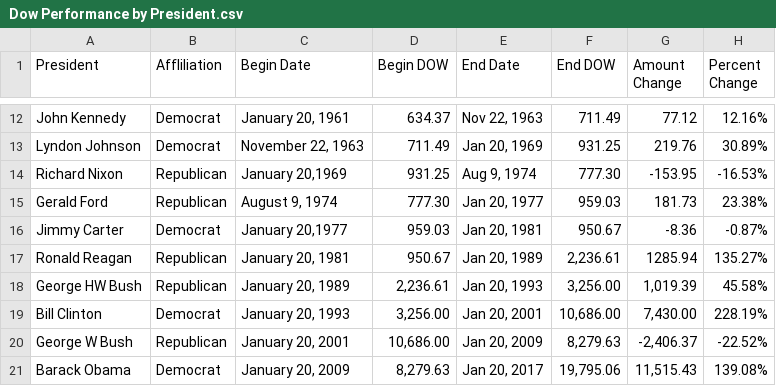
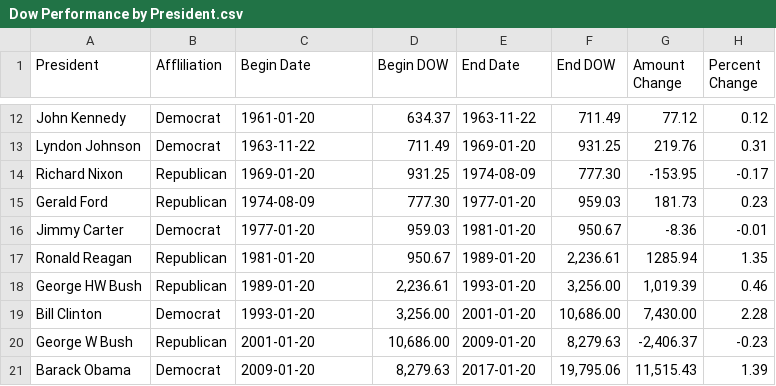
Before and after one commit to nomadmot/Stock-Market-and-Presidents, a CSV file: Dow Performance by President.csv, drawn as a sheet; only a part is shown, gaps mark what is left out; the diff covers the shown part only; the diff names each change by its address in the sheet, - before the commit and + after, or states it on an @@ line.

```diff
--- a/Dow Performance by President.csv
+++ b/Dow Performance by President.csv
-C12 (Begin Date): January 20, 1961
+C12 (Begin Date): 1961-01-20
-E12 (End Date): Nov 22, 1963
+E12 (End Date): 1963-11-22
-H12 (Percent Change): 12.16%
+H12 (Percent Change): 0.12
-C13 (Begin Date): November 22, 1963
+C13 (Begin Date): 1963-11-22
-E13 (End Date): Jan 20, 1969
+E13 (End Date): 1969-01-20
-H13 (Percent Change): 30.89%
+H13 (Percent Change): 0.31
-C14 (Begin Date): January 20,1969
+C14 (Begin Date): 1969-01-20
-E14 (End Date): Aug 9, 1974
+E14 (End Date): 1974-08-09
-H14 (Percent Change): -16.53%
+H14 (Percent Change): -0.17
-C15 (Begin Date): August 9, 1974
+C15 (Begin Date): 1974-08-09
-E15 (End Date): Jan 20, 1977
+E15 (End Date): 1977-01-20
-H15 (Percent Change): 23.38%
+H15 (Percent Change): 0.23
-C16 (Begin Date): January 20,1977
+C16 (Begin Date): 1977-01-20
-E16 (End Date): Jan 20, 1981
+E16 (End Date): 1981-01-20
-H16 (Percent Change): -0.87%
+H16 (Percent Change): -0.01
-C17 (Begin Date): January 20, 1981
+C17 (Begin Date): 1981-01-20
-E17 (End Date): Jan 20, 1989
+E17 (End Date): 1989-01-20
-H17 (Percent Change): 135.27%
+H17 (Percent Change): 1.35
-C18 (Begin Date): January 20, 1989
+C18 (Begin Date): 1989-01-20
-E18 (End Date): Jan 20, 1993
+E18 (End Date): 1993-01-20
-H18 (Percent Change): 45.58%
+H18 (Percent Change): 0.46
-C19 (Begin Date): January 20, 1993
+C19 (Begin Date): 1993-01-20
-E19 (End Date): Jan 20, 2001
+E19 (End Date): 2001-01-20
-H19 (Percent Change): 228.19%
+H19 (Percent Change): 2.28
-C20 (Begin Date): January 20, 2001
+C20 (Begin Date): 2001-01-20
-E20 (End Date): Jan 20, 2009
+E20 (End Date): 2009-01-20
-H20 (Percent Change): -22.52%
+H20 (Percent Change): -0.23
-C21 (Begin Date): January 20, 2009
+C21 (Begin Date): 2009-01-20
-E21 (End Date): Jan 20, 2017
+E21 (End Date): 2017-01-20
-H21 (Percent Change): 139.08%
+H21 (Percent Change): 1.39
```
Also changed, not shown: 36 edited cells elsewhere in this file, 2 other files.
